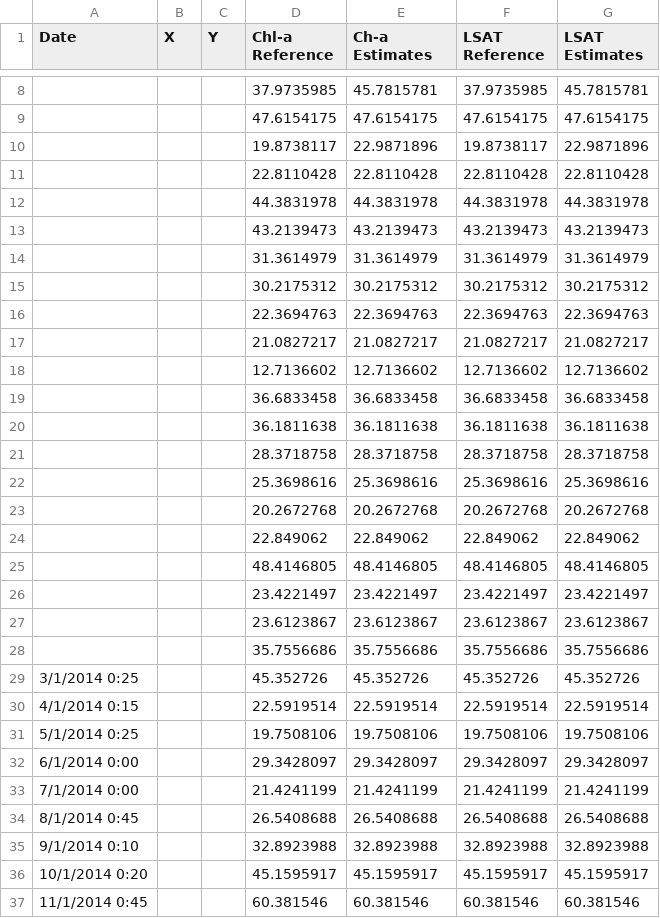
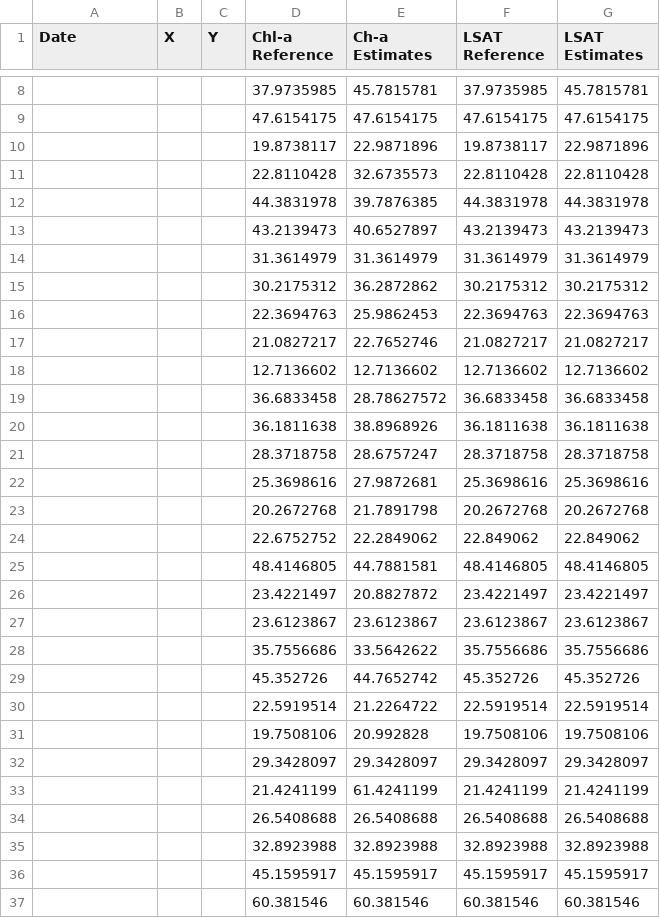
Before and after one commit to OkomoJacob/MLAIDS, a CSV file: 1.Simple Linear Regression/3.Model Accurcay/Correlation2020.csv, drawn as a sheet; only a part is shown, gaps mark what is left out; the diff covers the shown part only.

Commit message:
:books:,added r-squared

```diff
--- a/1.Simple Linear Regression/3.Model Accurcay/Correlation2020.csv
+++ b/1.Simple Linear Regression/3.Model Accurcay/Correlation2020.csv
@@ -10,28 +10,28 @@ Date,X,Y,Chl-a Reference,Ch-a Estimates,LSAT Reference,LSAT Estimates
 ,,,19.8738117,22.9871896,19.8738117,22.9871896
-,,,22.8110428,22.8110428,22.8110428,22.8110428
-,,,44.3831978,44.3831978,44.3831978,44.3831978
-,,,43.2139473,43.2139473,43.2139473,43.2139473
+,,,22.8110428,32.6735573,22.8110428,22.8110428
+,,,44.3831978,39.7876385,44.3831978,44.3831978
+,,,43.2139473,40.6527897,43.2139473,43.2139473
 ,,,31.3614979,31.3614979,31.3614979,31.3614979
-,,,30.2175312,30.2175312,30.2175312,30.2175312
-,,,22.3694763,22.3694763,22.3694763,22.3694763
-,,,21.0827217,21.0827217,21.0827217,21.0827217
+,,,30.2175312,36.2872862,30.2175312,30.2175312
+,,,22.3694763,25.9862453,22.3694763,22.3694763
+,,,21.0827217,22.7652746,21.0827217,21.0827217
 ,,,12.7136602,12.7136602,12.7136602,12.7136602
-,,,36.6833458,36.6833458,36.6833458,36.6833458
-,,,36.1811638,36.1811638,36.1811638,36.1811638
-,,,28.3718758,28.3718758,28.3718758,28.3718758
-,,,25.3698616,25.3698616,25.3698616,25.3698616
-,,,20.2672768,20.2672768,20.2672768,20.2672768
-,,,22.849062,22.849062,22.849062,22.849062
-,,,48.4146805,48.4146805,48.4146805,48.4146805
-,,,23.4221497,23.4221497,23.4221497,23.4221497
+,,,36.6833458,28.78627572,36.6833458,36.6833458
+,,,36.1811638,38.8968926,36.1811638,36.1811638
+,,,28.3718758,28.6757247,28.3718758,28.3718758
+,,,25.3698616,27.9872681,25.3698616,25.3698616
+,,,20.2672768,21.7891798,20.2672768,20.2672768
+,,,22.6752752,22.2849062,22.849062,22.849062
+,,,48.4146805,44.7881581,48.4146805,48.4146805
+,,,23.4221497,20.8827872,23.4221497,23.4221497
 ,,,23.6123867,23.6123867,23.6123867,23.6123867
-,,,35.7556686,35.7556686,35.7556686,35.7556686
-3/1/2014 0:25,,,45.352726,45.352726,45.352726,45.352726
-4/1/2014 0:15,,,22.5919514,22.5919514,22.5919514,22.5919514
-5/1/2014 0:25,,,19.7508106,19.7508106,19.7508106,19.7508106
-6/1/2014 0:00,,,29.3428097,29.3428097,29.3428097,29.3428097
-7/1/2014 0:00,,,21.4241199,21.4241199,21.4241199,21.4241199
-8/1/2014 0:45,,,26.5408688,26.5408688,26.5408688,26.5408688
-9/1/2014 0:10,,,32.8923988,32.8923988,32.8923988,32.8923988
-10/1/2014 0:20,,,45.1595917,45.1595917,45.1595917,45.1595917
-11/1/2014 0:45,,,60.381546,60.381546,60.381546,60.381546
+,,,35.7556686,33.5642622,35.7556686,35.7556686
+,,,45.352726,44.7652742,45.352726,45.352726
+,,,22.5919514,21.2264722,22.5919514,22.5919514
+,,,19.7508106,20.992828,19.7508106,19.7508106
+,,,29.3428097,29.3428097,29.3428097,29.3428097
+,,,21.4241199,61.4241199,21.4241199,21.4241199
+,,,26.5408688,26.5408688,26.5408688,26.5408688
+,,,32.8923988,32.8923988,32.8923988,32.8923988
+,,,45.1595917,45.1595917,45.1595917,45.1595917
+,,,60.381546,60.381546,60.381546,60.381546
```
Also changed, not shown: 12 edited cells elsewhere in this file.
